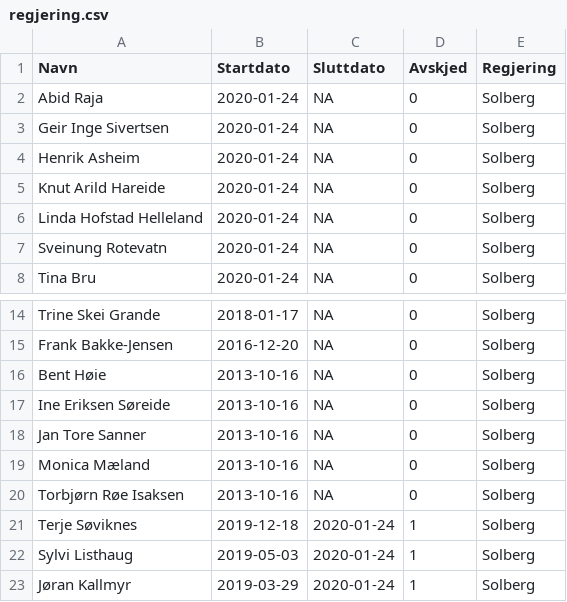
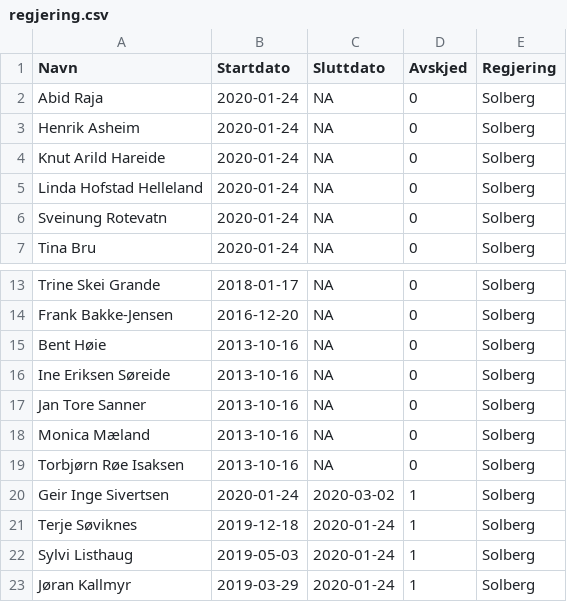
Before and after one commit to hmalmedal/minister, a CSV file: regjering.csv, drawn as a sheet; only a part is shown, gaps mark what is left out.

Commit message:
Avgang

```diff
--- a/regjering.csv
+++ b/regjering.csv
@@ -2,3 +2,2 @@ Navn,Startdato,Sluttdato,Avskjed,Regjering
 Abid Raja,2020-01-24,NA,0,Solberg
-Geir Inge Sivertsen,2020-01-24,NA,0,Solberg
 Henrik Asheim,2020-01-24,NA,0,Solberg
@@ -20,2 +19,3 @@ Monica Mæland,2013-10-16,NA,0,Solberg
 Torbjørn Røe Isaksen,2013-10-16,NA,0,Solberg
+Geir Inge Sivertsen,2020-01-24,2020-03-02,1,Solberg
 Terje Søviknes,2019-12-18,2020-01-24,1,Solberg
```
